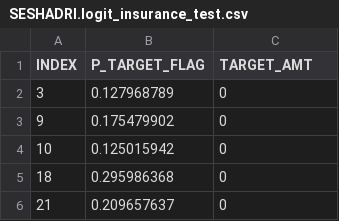
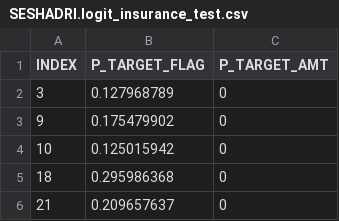
Before and after one commit to srivathsesh/GLM, a CSV file: SESHADRI.logit_insurance_test.csv, drawn as a sheet; only a part is shown.

```diff
--- a/SESHADRI.logit_insurance_test.csv
+++ b/SESHADRI.logit_insurance_test.csv
@@ -1,2 +1,2 @@
-INDEX,P_TARGET_FLAG,TARGET_AMT
+INDEX,P_TARGET_FLAG,P_TARGET_AMT
 3,0.127968789,0
```
Also changed, not shown: 5 other files.
